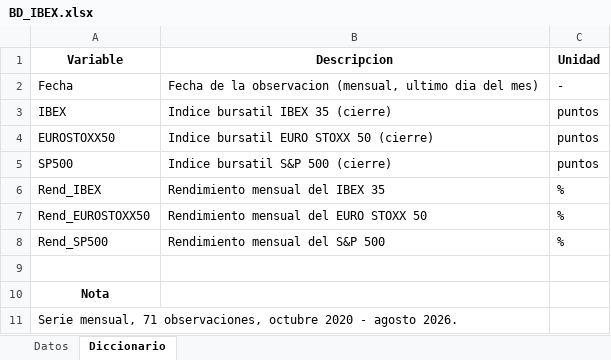
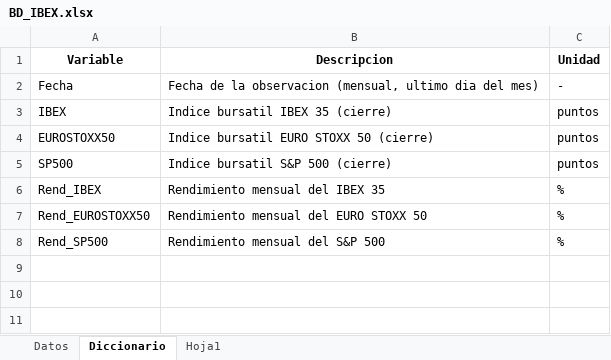
Before and after one commit to cbgarciaugr/EconometriaBasica, an Excel workbook: data/BD_IBEX.xlsx, sheet Diccionario, drawn as a sheet; values as stored, in another font and other column widths than the file's, no borders; the diff names each change by its address in the sheet, - before the commit and + after, or states it on an @@ line.

```diff
--- a/data/BD_IBEX.xlsx (sheet Diccionario)
+++ b/data/BD_IBEX.xlsx (sheet Diccionario)
+sheet tab: Hoja1
-row 9: (empty)
-row 10: Nota
-row 11: Serie mensual, 71 observaciones, octubre 2020 - agosto 2026.
```
Also changed, not shown: data/BD_EURIBOR.xlsx, data/BD_SABI.xlsx, 8 other files.
